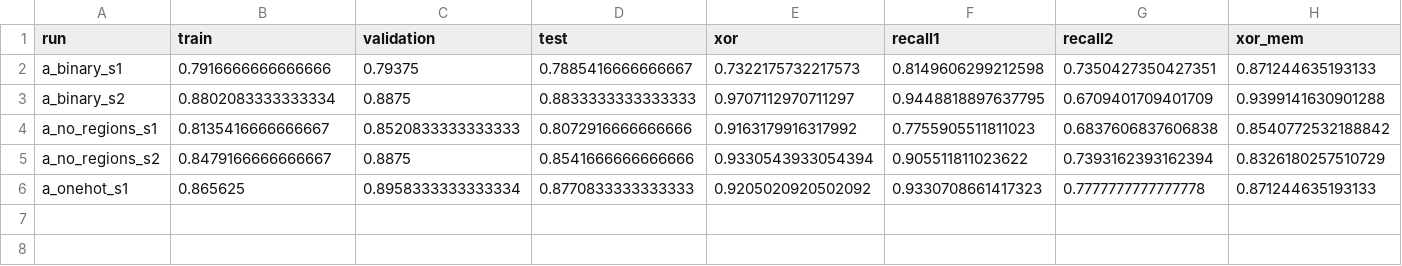
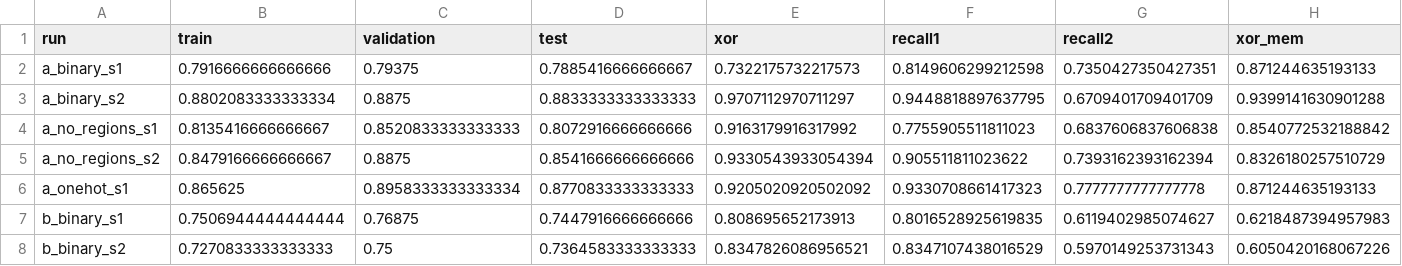
Before and after one commit to zizonhyeontae218/tele-neuron-engine, a CSV file: docs/endophalon3_runs/20261031-training/accuracy.csv, drawn as a sheet; only a part is shown; rows hold the shown columns only; the diff names each change by its address in the sheet, - before the commit and + after, or states it on an @@ line.

Commit message:
Record both Endophalon 3-B binary seeds and seven-model analysis

```diff
--- a/docs/endophalon3_runs/20261031-training/accuracy.csv
+++ b/docs/endophalon3_runs/20261031-training/accuracy.csv
+row 7: b_binary_s1 | 0.7506944444444444 | 0.76875 | 0.7447916666666666 | 0.808695652173913 | 0.8016528925619835 | 0.6119402985074627 | 0.6218487394957983
+row 8: b_binary_s2 | 0.7270833333333333 | 0.75 | 0.7364583333333333 | 0.8347826086956521 | 0.8347107438016529 | 0.5970149253731343 | 0.6050420168067226
```
Also changed, not shown: 13 other files.
